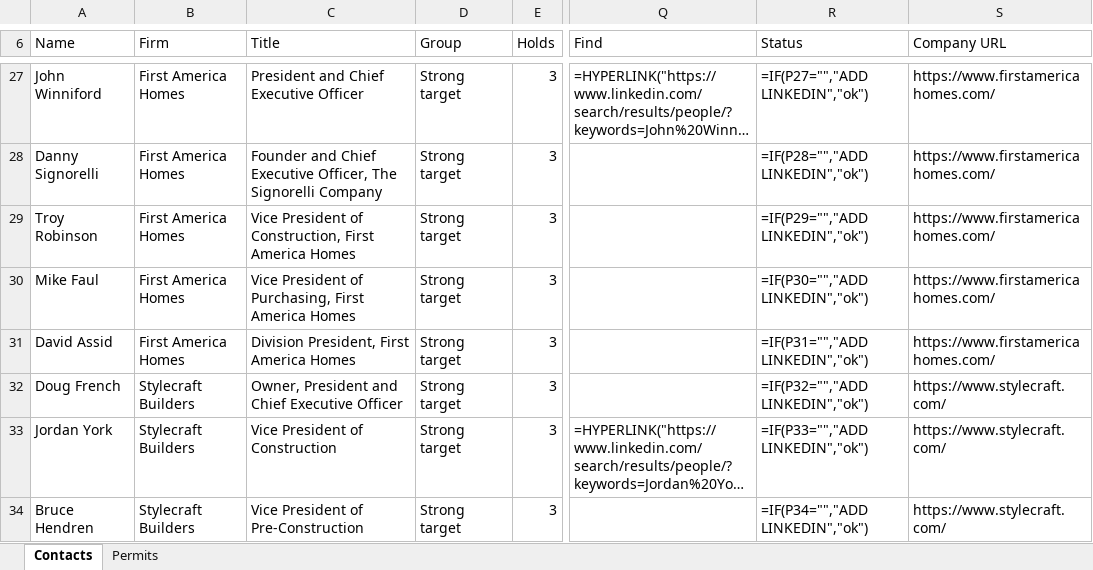
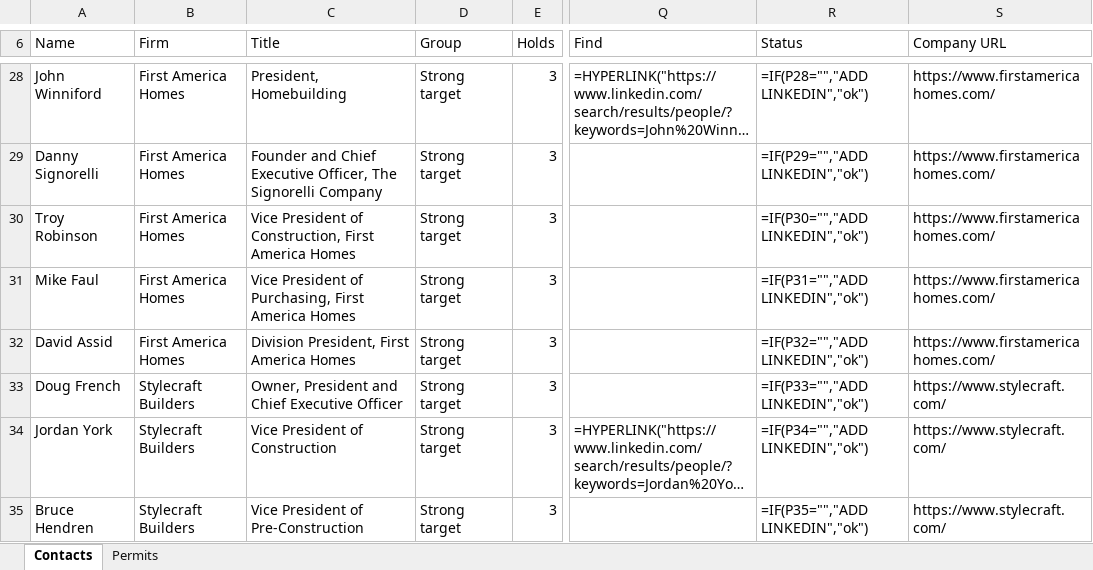
Before and after one commit to ibarzabalhec/houston-3d-rolodex, an Excel workbook: docs/ICON_Greater_Houston_Rolodex.xlsx, sheet Contacts, drawn as a sheet; only a part is shown, gaps mark what is left out; long unchanged cells end in …; values as stored, in another font and other column widths than the file's, no cell formats; formulas without a stored value are shown as written; addresses are those after the commit; the diff covers the shown part only; the diff names each change by its address in the sheet, - before the commit and + after, or states it on an @@ line.

```diff
--- a/docs/ICON_Greater_Houston_Rolodex.xlsx (sheet Contacts)
+++ b/docs/ICON_Greater_Houston_Rolodex.xlsx (sheet Contacts)
-C28 (Title): President and Chief Executive Officer
+C28 (Title): President, Homebuilding
-R28 (Status): =IF(P27="","ADD LINKEDIN","ok")
+R28 (Status): =IF(P28="","ADD LINKEDIN","ok")
-R29 (Status): =IF(P28="","ADD LINKEDIN","ok")
+R29 (Status): =IF(P29="","ADD LINKEDIN","ok")
-R30 (Status): =IF(P29="","ADD LINKEDIN","ok")
+R30 (Status): =IF(P30="","ADD LINKEDIN","ok")
-R31 (Status): =IF(P30="","ADD LINKEDIN","ok")
+R31 (Status): =IF(P31="","ADD LINKEDIN","ok")
-R32 (Status): =IF(P31="","ADD LINKEDIN","ok")
+R32 (Status): =IF(P32="","ADD LINKEDIN","ok")
-R33 (Status): =IF(P32="","ADD LINKEDIN","ok")
+R33 (Status): =IF(P33="","ADD LINKEDIN","ok")
-R34 (Status): =IF(P33="","ADD LINKEDIN","ok")
+R34 (Status): =IF(P34="","ADD LINKEDIN","ok")
-R35 (Status): =IF(P34="","ADD LINKEDIN","ok")
+R35 (Status): =IF(P35="","ADD LINKEDIN","ok")
```
Also changed, not shown: 29 added rows, 26 removed rows and 290 edited cells elsewhere in this sheet, cell formats, 9 other files.
